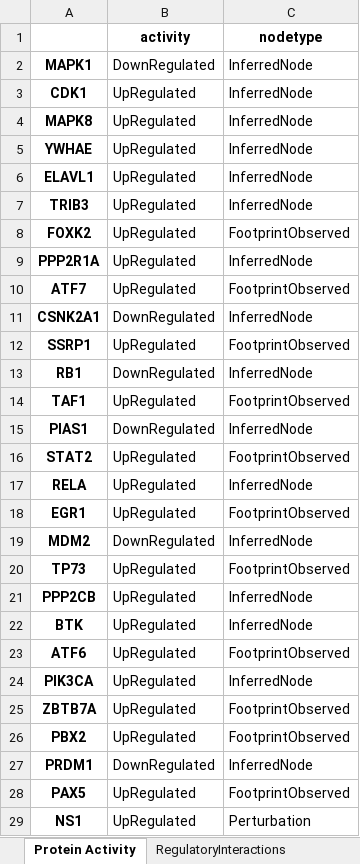
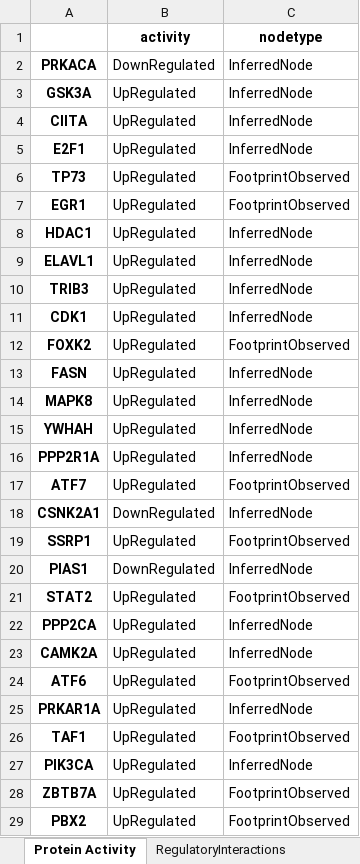
Before and after one commit to COVID-19-Causal-Reasoning/InfluenzaSBMLdemo, an Excel workbook: ResultsCARNIVAL_VN1203vsNS1_for_3hr/VN1203vsNS1_for_3hr_HostVirus.xlsx, sheet Protein Activity, drawn as a sheet; only a part is shown; the shorter side is filled out with more unchanged rows; values as stored, in another font and other column widths than the file's, no borders; removed rows and columns are numbered as before the commit, all else as after; the diff covers the shown part only; the diff names each change by its address in the sheet, - before the commit and + after, or states it on an @@ line.

```diff
--- a/ResultsCARNIVAL_VN1203vsNS1_for_3hr/VN1203vsNS1_for_3hr_HostVirus.xlsx (sheet Protein Activity)
+++ b/ResultsCARNIVAL_VN1203vsNS1_for_3hr/VN1203vsNS1_for_3hr_HostVirus.xlsx (sheet Protein Activity)
-A2: MAPK1
+A2: PRKACA
-A3: CDK1
+A3: GSK3A
-A4: MAPK8
+A4: CIITA
+row 5: E2F1 | UpRegulated | InferredNode
@@ row 20 moved to row 6: TP73 @@
@@ row 18 moved to row 7: EGR1 @@
-A8: YWHAE
+A8: HDAC1
+row 11: CDK1 | UpRegulated | InferredNode
+row 13: FASN | UpRegulated | InferredNode
+row 14: MAPK8 | UpRegulated | InferredNode
+row 15: YWHAH | UpRegulated | InferredNode
-row 13: RB1 | DownRegulated | InferredNode
-row 17: RELA | UpRegulated | InferredNode
-row 19: MDM2 | DownRegulated | InferredNode
-A22: PPP2CB
+A22: PPP2CA
-A23: BTK
+A23: CAMK2A
+row 25: PRKAR1A | UpRegulated | InferredNode
@@ row 14 moved to row 26: TAF1 @@
```
Also changed, not shown: 19 added rows, 4 removed rows, 11 moved rows and 3 edited cells elsewhere in this sheet, sheet RegulatoryInteractions, ResultsCARNIVAL_VN1203vsMock_for_7hr/VN1203vsMock_for_7hr_NoInput.xlsx, ResultsCARNIVAL_VN1203vsNS1_for_0hr/VN1203vsNS1_for_0hr_HostVirus.xlsx, 33 other files.
